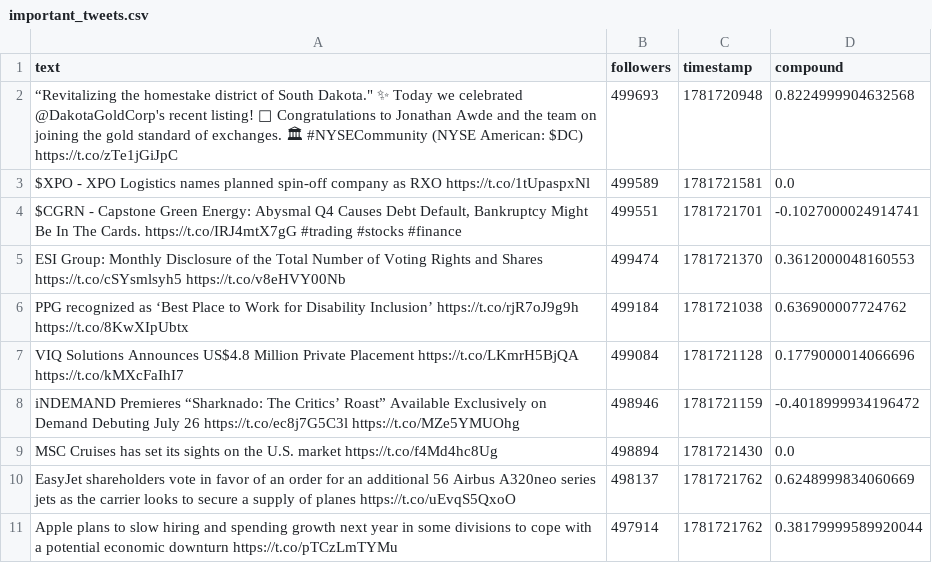
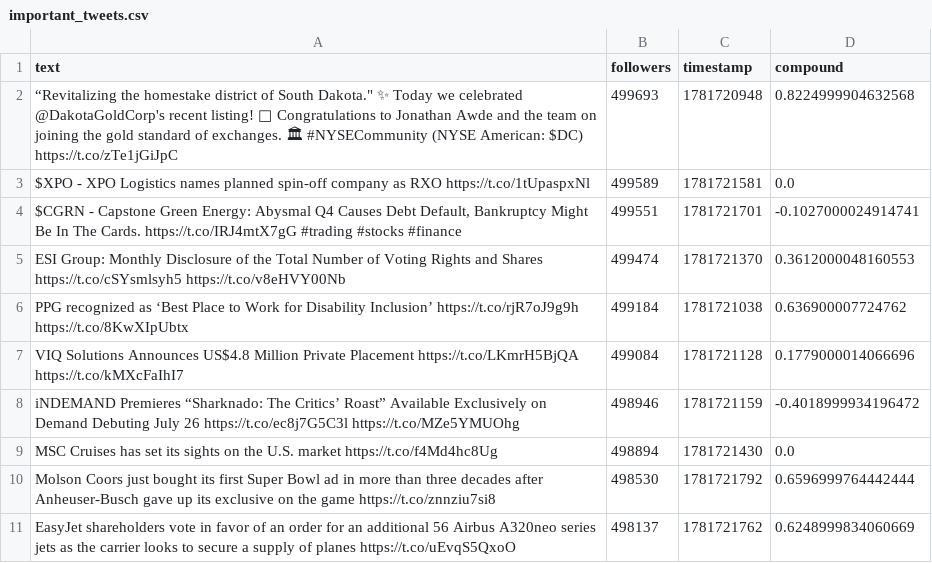
Before and after one commit to Lerneir/Real-Time-Twitter-Financial-Sentiment-Seismograph, a CSV file: important_tweets.csv, drawn as a sheet.

Commit message:
Update important financial tweets feed

```diff
--- a/important_tweets.csv
+++ b/important_tweets.csv
@@ -9,3 +9,3 @@ iNDEMAND Premieres “Sharknado: The Critics’ Roast” Available Exclusively o
 MSC Cruises has set its sights on the U.S. market  https://t.co/f4Md4hc8Ug,498894,1781721430,0.0
+Molson Coors just bought its first Super Bowl ad in more than three decades after Anheuser-Busch gave up its exclusive on the game  https://t.co/znnziu7si8,498530,1781721792,0.6596999764442444
 EasyJet shareholders vote in favor of an order for an additional 56 Airbus A320neo series jets as the carrier looks to secure a supply of planes  https://t.co/uEvqS5QxoO,498137,1781721762,0.6248999834060669
-Apple plans to slow hiring and spending growth next year in some divisions to cope with a potential economic downturn  https://t.co/pTCzLmTYMu,497914,1781721762,0.38179999589920044
```
